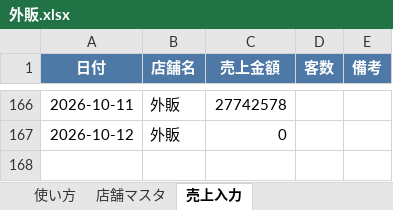
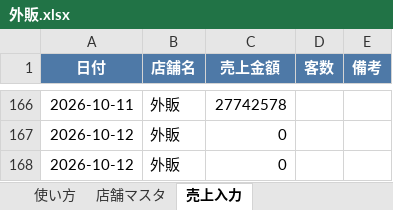
Before and after one commit to bossbossec-coder/bigboss-special-page, an Excel workbook: dashboard/data/incoming/外販.xlsx, sheet 売上入力, drawn as a sheet; only a part is shown, gaps mark what is left out; values as stored, in another font and other column widths than the file's, no borders; the diff names each change by its address in the sheet, - before the commit and + after, or states it on an @@ line.

Commit message:
売上データ追加: 外販.xlsx（自動アップロード）

```diff
--- a/dashboard/data/incoming/外販.xlsx (sheet 売上入力)
+++ b/dashboard/data/incoming/外販.xlsx (sheet 売上入力)
+row 168: 2026-10-12 | 外販 | 0
```
